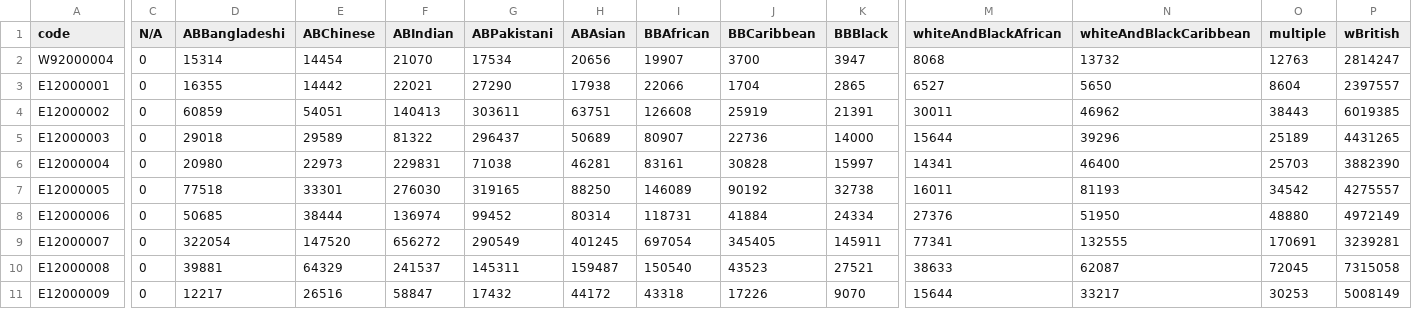
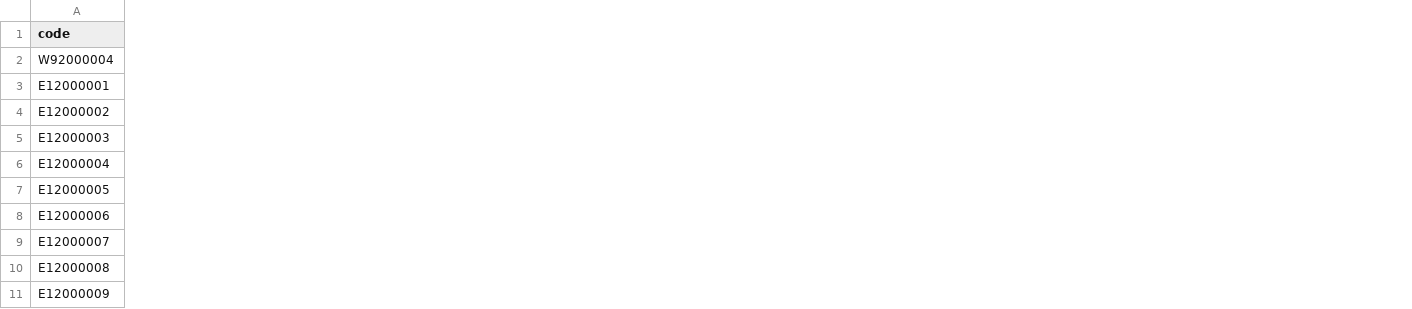
Before and after one commit to Sahi0710/ethnicRegion, a CSV file: ethnicGroup_Region.csv, drawn as a sheet; only a part is shown, gaps mark what is left out; removed rows and columns are numbered as before the commit, all else as after; the diff covers the shown part only; the diff names each change by its address in the sheet, - before the commit and + after, or states it on an @@ line.

Commit message:
Update ethnicGroup_Region.csv

```diff
--- a/ethnicGroup_Region.csv
+++ b/ethnicGroup_Region.csv
-column C (N/A), rows 2-11: all 0
-column D (ABBangladeshi), rows 2-11: 15314 | 16355 | 60859 | 29018 | 20980 | 77518 | 50685 | 322054 | 39881 | 12217
-column E (ABChinese), rows 2-11: 14454 | 14442 | 54051 | 29589 | 22973 | 33301 | 38444 | 147520 | 64329 | 26516
-column F (ABIndian), rows 2-11: 21070 | 22021 | 140413 | 81322 | 229831 | 276030 | 136974 | 656272 | 241537 | 58847
-column G (ABPakistani), rows 2-11: 17534 | 27290 | 303611 | 296437 | 71038 | 319165 | 99452 | 290549 | 145311 | 17432
-column H (ABAsian), rows 2-11: 20656 | 17938 | 63751 | 50689 | 46281 | 88250 | 80314 | 401245 | 159487 | 44172
-column I (BBAfrican), rows 2-11: 19907 | 22066 | 126608 | 80907 | 83161 | 146089 | 118731 | 697054 | 150540 | 43318
-column J (BBCaribbean), rows 2-11: 3700 | 1704 | 25919 | 22736 | 30828 | 90192 | 41884 | 345405 | 43523 | 17226
-column K (BBBlack), rows 2-11: 3947 | 2865 | 21391 | 14000 | 15997 | 32738 | 24334 | 145911 | 27521 | 9070
-column M (whiteAndBlackAfrican), rows 2-11: 8068 | 6527 | 30011 | 15644 | 14341 | 16011 | 27376 | 77341 | 38633 | 15644
-column N (whiteAndBlackCaribbean), rows 2-11: 13732 | 5650 | 46962 | 39296 | 46400 | 81193 | 51950 | 132555 | 62087 | 33217
-column O (multiple), rows 2-11: 12763 | 8604 | 38443 | 25189 | 25703 | 34542 | 48880 | 170691 | 72045 | 30253
-column P (wBritish), rows 2-11: 2814247 | 2397557 | 6019385 | 4431265 | 3882390 | 4275557 | 4972149 | 3239281 | 7315058 | 5008149
```
Also changed, not shown: 1 added column, 5 removed columns and 2 edited cells elsewhere in this file.
